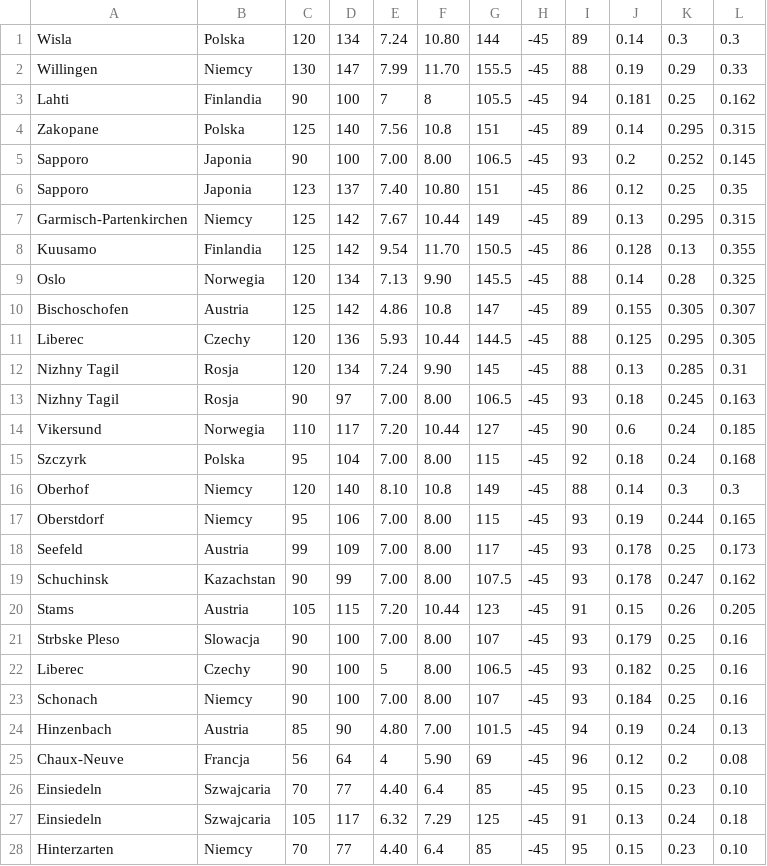
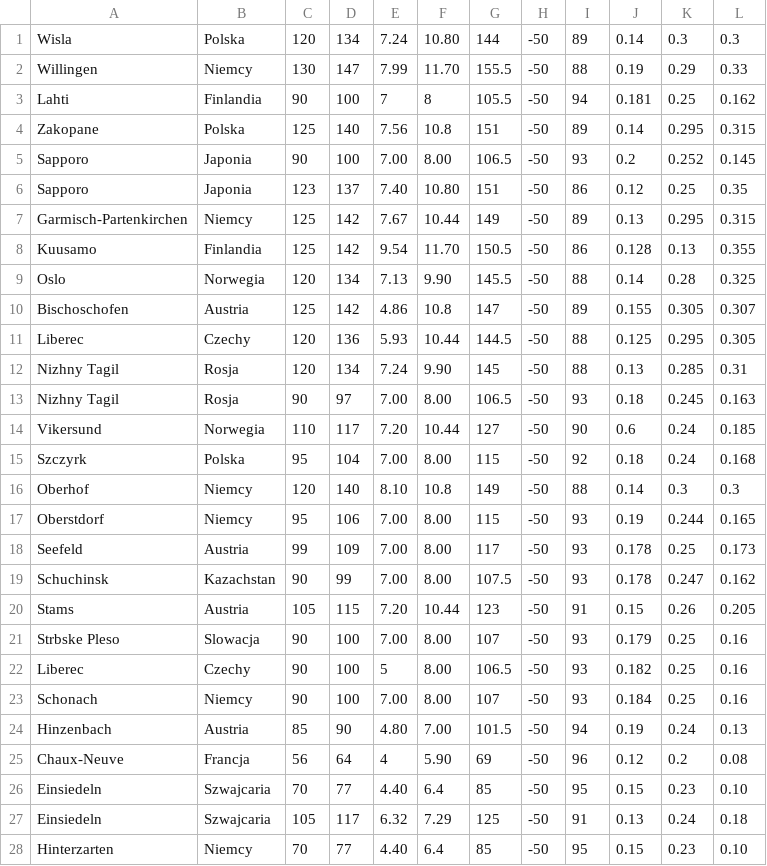
Before and after one commit to Keante54/Ski-Jumping-Simulator, a CSV file: resources/hills.csv, drawn as a sheet; only a part is shown; the diff covers the shown part only.

```diff
--- a/resources/hills.csv
+++ b/resources/hills.csv
@@ -1,28 +1,28 @@
-Wisla,Polska, 120, 134, 7.24, 10.80, 144, -45, 89, 0.14, 0.3, 0.3
-Willingen,Niemcy, 130, 147, 7.99, 11.70, 155.5, -45, 88, 0.19, 0.29, 0.33
-Lahti,Finlandia, 90, 100, 7, 8, 105.5, -45, 94, 0.181, 0.25, 0.162
-Zakopane,Polska, 125, 140, 7.56, 10.8, 151, -45, 89, 0.14, 0.295, 0.315
-Sapporo,Japonia, 90, 100, 7.00, 8.00, 106.5, -45, 93, 0.2, 0.252, 0.145
-Sapporo,Japonia, 123, 137, 7.40, 10.80, 151, -45, 86, 0.12, 0.25, 0.35
-Garmisch-Partenkirchen,Niemcy, 125, 142, 7.67, 10.44, 149, -45, 89, 0.13, 0.295, 0.315
-Kuusamo,Finlandia, 125, 142, 9.54, 11.70, 150.5, -45, 86, 0.128, 0.13, 0.355
-Oslo,Norwegia, 120, 134, 7.13, 9.90, 145.5, -45, 88, 0.14, 0.28, 0.325
-Bischoschofen,Austria, 125, 142, 4.86, 10.8, 147, -45, 89, 0.155, 0.305, 0.307
-Liberec,Czechy, 120, 136, 5.93, 10.44, 144.5, -45, 88, 0.125, 0.295, 0.305
-Nizhny Tagil,Rosja, 120, 134, 7.24, 9.90, 145, -45, 88, 0.13, 0.285, 0.31
-Nizhny Tagil,Rosja, 90, 97, 7.00, 8.00, 106.5, -45, 93, 0.18, 0.245, 0.163
-Vikersund,Norwegia, 110, 117, 7.20, 10.44, 127, -45, 90, 0.6, 0.24, 0.185
-Szczyrk,Polska, 95, 104, 7.00, 8.00, 115, -45, 92, 0.18, 0.24, 0.168
-Oberhof,Niemcy, 120, 140, 8.10, 10.8, 149, -45, 88, 0.14, 0.3, 0.3
-Oberstdorf,Niemcy,95,106, 7.00, 8.00, 115, -45, 93, 0.19, 0.244, 0.165
-Seefeld,Austria, 99, 109, 7.00, 8.00, 117, -45, 93, 0.178, 0.25, 0.173
-Schuchinsk,Kazachstan, 90, 99, 7.00, 8.00, 107.5, -45, 93, 0.178, 0.247, 0.162
-Stams,Austria, 105, 115, 7.20, 10.44, 123, -45, 91, 0.15, 0.26, 0.205
-Strbske Pleso,Slowacja, 90, 100, 7.00, 8.00, 107, -45, 93, 0.179, 0.25, 0.16
-Liberec,Czechy, 90, 100, 5, 8.00, 106.5, -45, 93, 0.182, 0.25, 0.16
-Schonach,Niemcy, 90, 100, 7.00, 8.00, 107, -45, 93, 0.184, 0.25, 0.16
-Hinzenbach,Austria, 85, 90, 4.80, 7.00, 101.5, -45, 94, 0.19, 0.24, 0.13
-Chaux-Neuve,Francja, 56, 64, 4, 5.90, 69, -45, 96, 0.12, 0.2, 0.08
-Einsiedeln,Szwajcaria, 70, 77, 4.40, 6.4, 85, -45, 95, 0.15, 0.23, 0.10
-Einsiedeln, Szwajcaria, 105, 117, 6.32, 7.29, 125, -45, 91, 0.13, 0.24, 0.18
-Hinterzarten,Niemcy, 70, 77, 4.40, 6.4, 85, -45, 95, 0.15, 0.23, 0.10
+Wisla,Polska, 120, 134, 7.24, 10.80, 144, -50, 89, 0.14, 0.3, 0.3
+Willingen,Niemcy, 130, 147, 7.99, 11.70, 155.5, -50, 88, 0.19, 0.29, 0.33
+Lahti,Finlandia, 90, 100, 7, 8, 105.5, -50, 94, 0.181, 0.25, 0.162
+Zakopane,Polska, 125, 140, 7.56, 10.8, 151, -50, 89, 0.14, 0.295, 0.315
+Sapporo,Japonia, 90, 100, 7.00, 8.00, 106.5, -50, 93, 0.2, 0.252, 0.145
+Sapporo,Japonia, 123, 137, 7.40, 10.80, 151, -50, 86, 0.12, 0.25, 0.35
+Garmisch-Partenkirchen,Niemcy, 125, 142, 7.67, 10.44, 149, -50, 89, 0.13, 0.295, 0.315
+Kuusamo,Finlandia, 125, 142, 9.54, 11.70, 150.5, -50, 86, 0.128, 0.13, 0.355
+Oslo,Norwegia, 120, 134, 7.13, 9.90, 145.5, -50, 88, 0.14, 0.28, 0.325
+Bischoschofen,Austria, 125, 142, 4.86, 10.8, 147, -50, 89, 0.155, 0.305, 0.307
+Liberec,Czechy, 120, 136, 5.93, 10.44, 144.5, -50, 88, 0.125, 0.295, 0.305
+Nizhny Tagil,Rosja, 120, 134, 7.24, 9.90, 145, -50, 88, 0.13, 0.285, 0.31
+Nizhny Tagil,Rosja, 90, 97, 7.00, 8.00, 106.5, -50, 93, 0.18, 0.245, 0.163
+Vikersund,Norwegia, 110, 117, 7.20, 10.44, 127, -50, 90, 0.6, 0.24, 0.185
+Szczyrk,Polska, 95, 104, 7.00, 8.00, 115, -50, 92, 0.18, 0.24, 0.168
+Oberhof,Niemcy, 120, 140, 8.10, 10.8, 149, -50, 88, 0.14, 0.3, 0.3
+Oberstdorf,Niemcy,95,106, 7.00, 8.00, 115, -50, 93, 0.19, 0.244, 0.165
+Seefeld,Austria, 99, 109, 7.00, 8.00, 117, -50, 93, 0.178, 0.25, 0.173
+Schuchinsk,Kazachstan, 90, 99, 7.00, 8.00, 107.5, -50, 93, 0.178, 0.247, 0.162
+Stams,Austria, 105, 115, 7.20, 10.44, 123, -50, 91, 0.15, 0.26, 0.205
+Strbske Pleso,Slowacja, 90, 100, 7.00, 8.00, 107, -50, 93, 0.179, 0.25, 0.16
+Liberec,Czechy, 90, 100, 5, 8.00, 106.5, -50, 93, 0.182, 0.25, 0.16
+Schonach,Niemcy, 90, 100, 7.00, 8.00, 107, -50, 93, 0.184, 0.25, 0.16
+Hinzenbach,Austria, 85, 90, 4.80, 7.00, 101.5, -50, 94, 0.19, 0.24, 0.13
+Chaux-Neuve,Francja, 56, 64, 4, 5.90, 69, -50, 96, 0.12, 0.2, 0.08
+Einsiedeln,Szwajcaria, 70, 77, 4.40, 6.4, 85, -50, 95, 0.15, 0.23, 0.10
+Einsiedeln, Szwajcaria, 105, 117, 6.32, 7.29, 125, -50, 91, 0.13, 0.24, 0.18
+Hinterzarten,Niemcy, 70, 77, 4.40, 6.4, 85, -50, 95, 0.15, 0.23, 0.10
```
Also changed, not shown: 64 edited cells elsewhere in this file, 11 other files.
